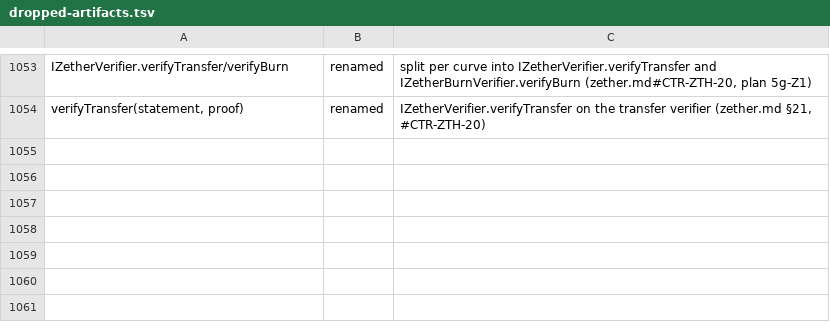
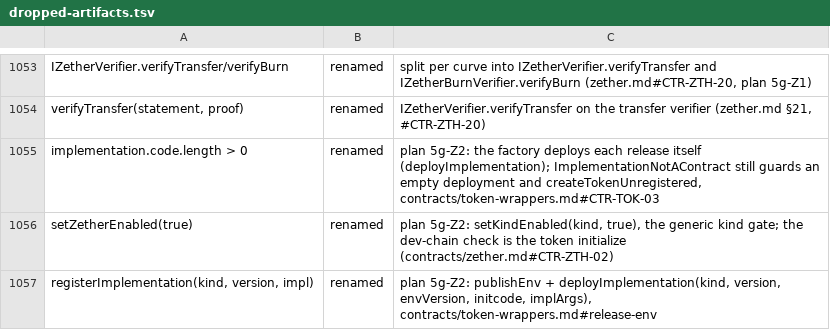
Before and after one commit to dinhduongha/scaas, a TSV file: docs/history/dropped-artifacts.tsv, drawn as a sheet; only a part is shown, gaps mark what is left out; the diff names each change by its address in the sheet, - before the commit and + after, or states it on an @@ line.

```diff
--- a/docs/history/dropped-artifacts.tsv
+++ b/docs/history/dropped-artifacts.tsv
+row 1055: implementation.code.length > 0 | renamed | plan 5g-Z2: the factory deploys each release itself (deployImplementation); ImplementationNotAContract still guards an empty deployment and createTokenUnregistered, contracts/token-wrappers.md#CTR-TOK-03
+row 1056: setZetherEnabled(true) | renamed | plan 5g-Z2: setKindEnabled(kind, true), the generic kind gate; the dev-chain check is the token initialize (contracts/zether.md#CTR-ZTH-02)
+row 1057: registerImplementation(kind, version, impl) | renamed | plan 5g-Z2: publishEnv + deployImplementation(kind, version, envVersion, initcode, implArgs), contracts/token-wrappers.md#release-env
```
Also changed, not shown: 12 other files.
